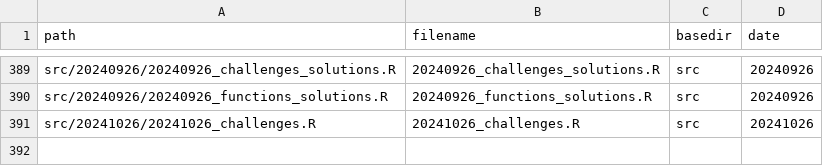
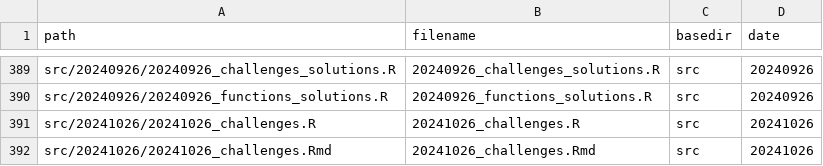
Before and after one commit to inbo/coding-club, a CSV file: file_paths/file_path_df.csv, drawn as a sheet; only a part is shown, gaps mark what is left out.

Commit message:
Add Rmd challenges file 20241029

```diff
--- a/file_paths/file_path_df.csv
+++ b/file_paths/file_path_df.csv
@@ -391 +391,2 @@ src/20240926/20240926_functions_solutions.R,20240926_functions_solutions.R,src,2
 src/20241026/20241026_challenges.R,20241026_challenges.R,src,20241026
+src/20241026/20241026_challenges.Rmd,20241026_challenges.Rmd,src,20241026
```
Also changed, not shown: 1 other file.
